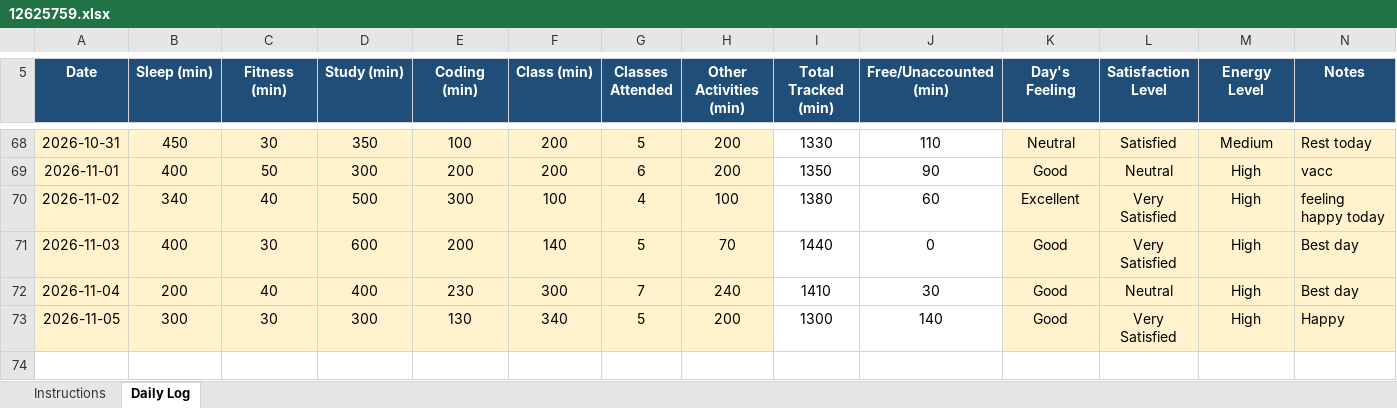
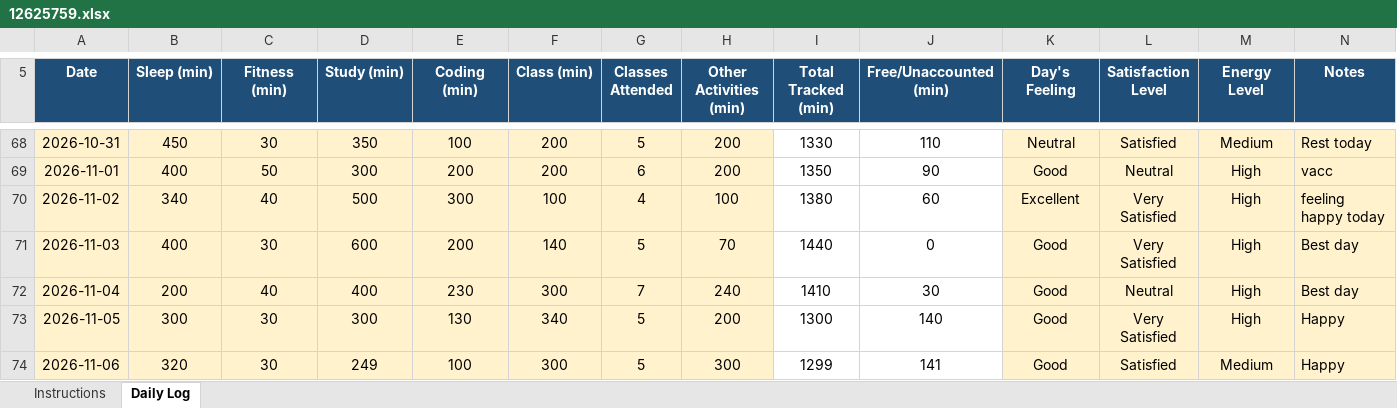
Before and after one commit to adityakumarsingh776199-alt/CAP776, an Excel workbook: 12625759.xlsx, sheet Daily Log, drawn as a sheet; only a part is shown, gaps mark what is left out; values as stored, in another font and other column widths than the file's, no borders; conditional formats not drawn; the diff names each change by its address in the sheet, - before the commit and + after, or states it on an @@ line.

Commit message:
Update daily activity

```diff
--- a/12625759.xlsx (sheet Daily Log)
+++ b/12625759.xlsx (sheet Daily Log)
+row 74: 2026-11-06 | 320 | 30 | 249 | 100 | 300 | 5 | 300 | 1299 | 141 | Good | Satisfied | Medium | Happy
```
